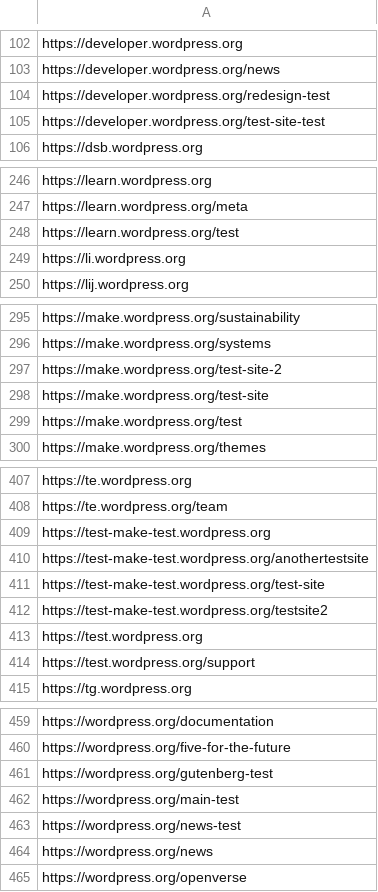
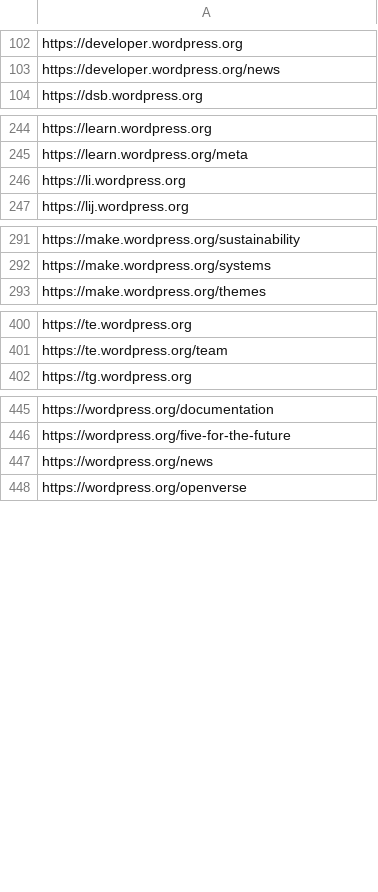
Before and after one commit to EqualifyEverything/eudaimonia-wp, a CSV file: websites.csv, drawn as a sheet; only a part is shown, gaps mark what is left out; the diff covers the shown part only; the diff names each change by its address in the sheet, - before the commit and + after, or states it on an @@ line.

Commit message:
Remove Test Sites
As per Dion's suggestions - thanks @dd32!

```diff
--- a/websites.csv
+++ b/websites.csv
-row 104: https://developer.wordpress.org/redesign-test
-row 105: https://developer.wordpress.org/test-site-test
-row 248: https://learn.wordpress.org/test
-row 297: https://make.wordpress.org/test-site-2
-row 298: https://make.wordpress.org/test-site
-row 299: https://make.wordpress.org/test
-row 409: https://test-make-test.wordpress.org
-row 410: https://test-make-test.wordpress.org/anothertestsite
-row 411: https://test-make-test.wordpress.org/test-site
-row 412: https://test-make-test.wordpress.org/testsite2
-row 413: https://test.wordpress.org
-row 414: https://test.wordpress.org/support
-row 461: https://wordpress.org/gutenberg-test
-row 462: https://wordpress.org/main-test
-row 463: https://wordpress.org/news-test
```
Also changed, not shown: 2 removed rows elsewhere in this file.
